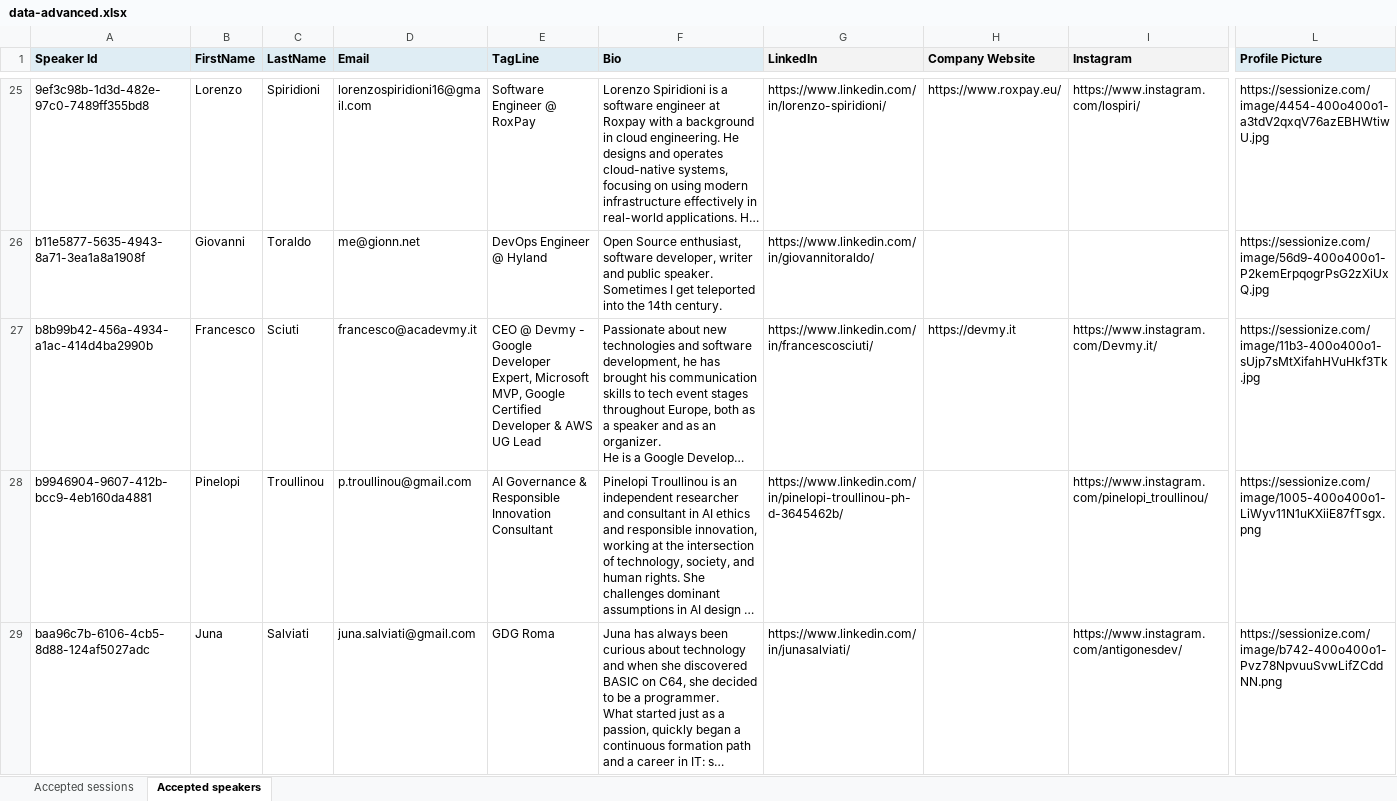
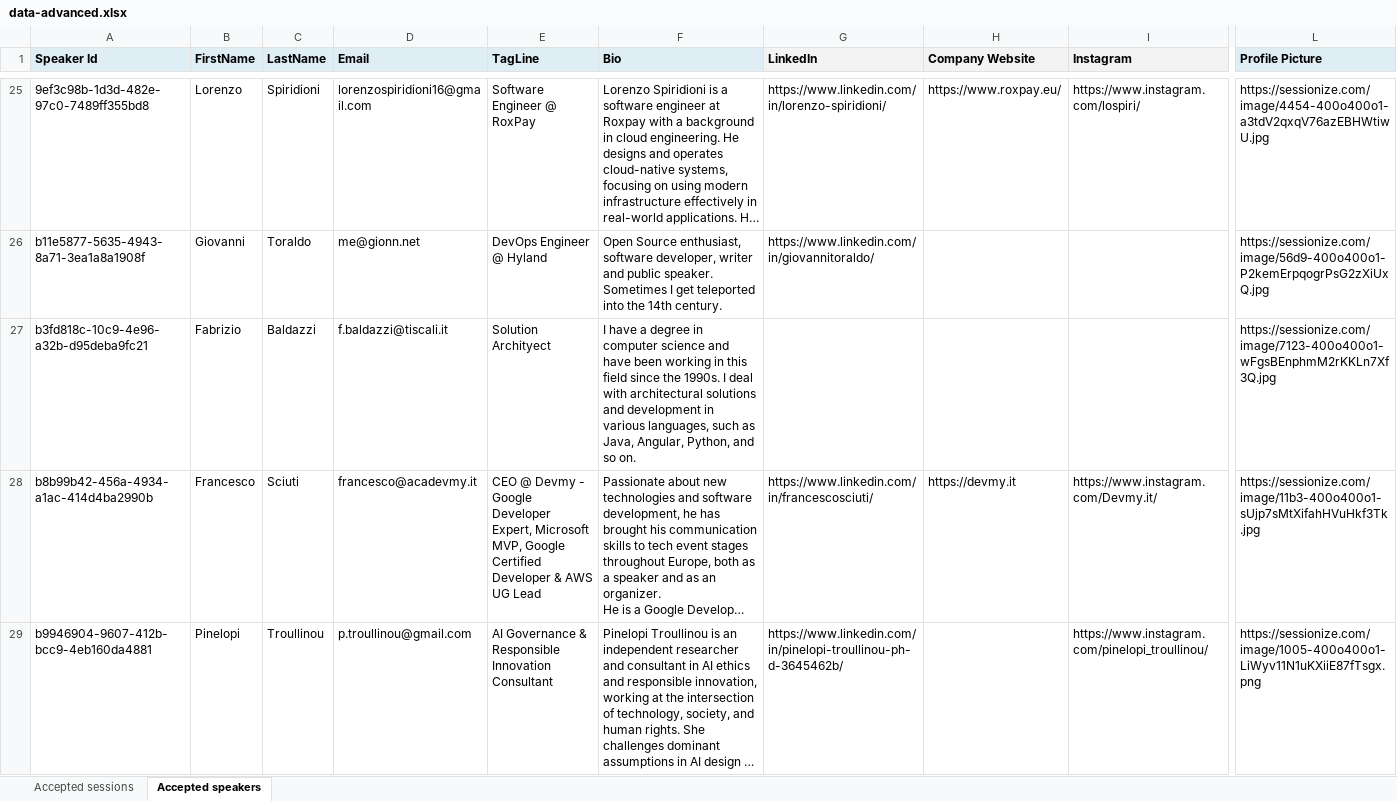
Before and after one commit to gdgpisa/devfest-2025, an Excel workbook: src/assets/sessionize/data-advanced.xlsx, sheet Accepted speakers, drawn as a sheet; only a part is shown, gaps mark what is left out; the shorter side is filled out with more unchanged rows; long unchanged cells end in …; values as stored, in another font and other column widths than the file's, no borders; rows hold the shown columns only; the diff covers the shown part only; the diff names each change by its address in the sheet, - before the commit and + after, or states it on an @@ line.

Commit message:
feat: update session and speaker details, add new speakers and modify existing session information

```diff
--- a/src/assets/sessionize/data-advanced.xlsx (sheet Accepted speakers)
+++ b/src/assets/sessionize/data-advanced.xlsx (sheet Accepted speakers)
+row 27: b3fd818c-10c9-4e96-a32b-d95deba9fc21 | Fabrizio | Baldazzi | f.baldazzi@tiscali.it | Solution Archityect | I have a degree in computer science and have been working in this field since the 1990s. I deal with architectural solutions and development in various languages, such as Java, Angular, Python, and so on. |  |  |  | https://sessionize.com/image/7123-400o400o1-wFgsBEnphmM2rKKLn7Xf3Q.jpg
```
Also changed, not shown: 1 added row and 1 removed row elsewhere in this sheet, sheet Accepted sessions, 2 other files.
